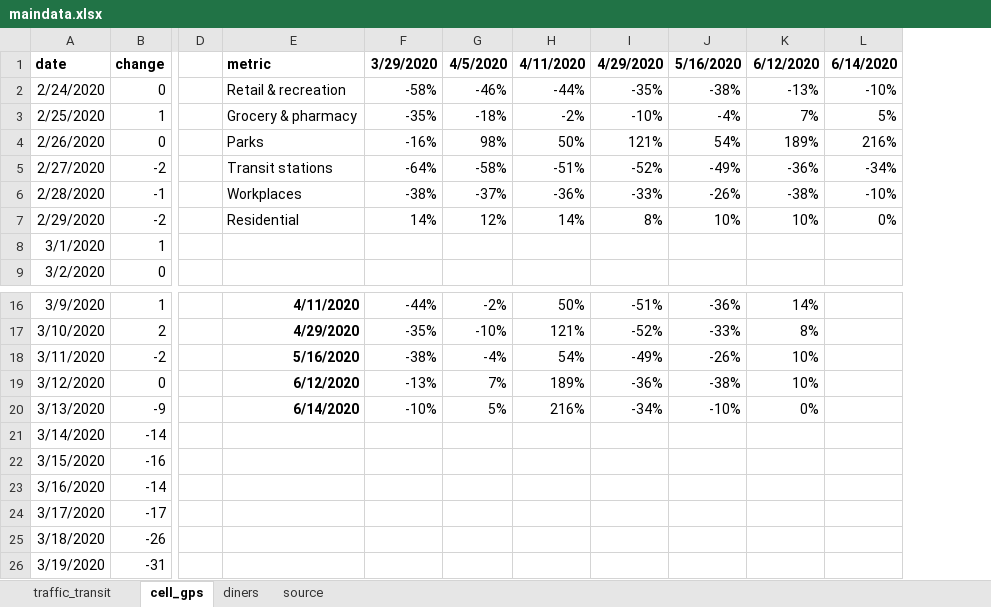
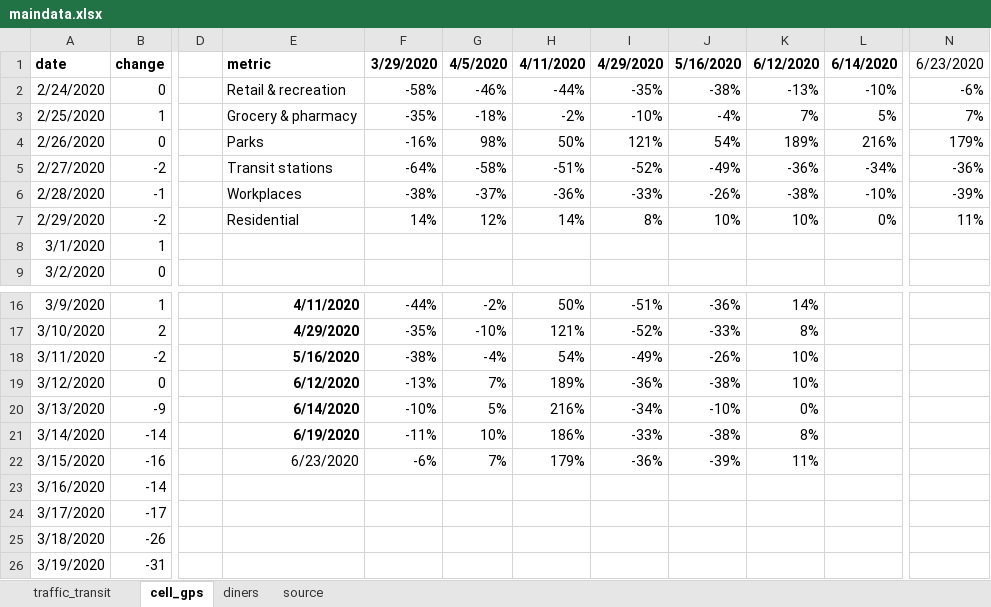
Before and after one commit to striblab/20200622-cvnormal, an Excel workbook: sources/data/maindata.xlsx, sheet cell_gps, drawn as a sheet; only a part is shown, gaps mark what is left out; values as stored, in another font and other column widths than the file's, no borders; the diff names each change by its address in the sheet, - before the commit and + after, or states it on an @@ line.

```diff
--- a/sources/data/maindata.xlsx (sheet cell_gps)
+++ b/sources/data/maindata.xlsx (sheet cell_gps)
+column N, rows 1-7: 6/23/2020 | -6% | 7% | 179% | -36% | -39% | 11%
-E21: (empty)
+E21: 6/19/2020
-F21: (empty)
+F21: -11%
-G21: (empty)
+G21: 10%
-H21: (empty)
+H21: 186%
-I21: (empty)
+I21: -33%
-J21: (empty)
+J21: -38%
-K21: (empty)
+K21: 8%
-E22: (empty)
+E22: 6/23/2020
-F22: (empty)
+F22: -6%
-G22: (empty)
+G22: 7%
-H22: (empty)
+H22: 179%
-I22: (empty)
+I22: -36%
-J22: (empty)
+J22: -39%
-K22: (empty)
+K22: 11%
```
Also changed, not shown: sheet traffic_transit, 9 other files.
